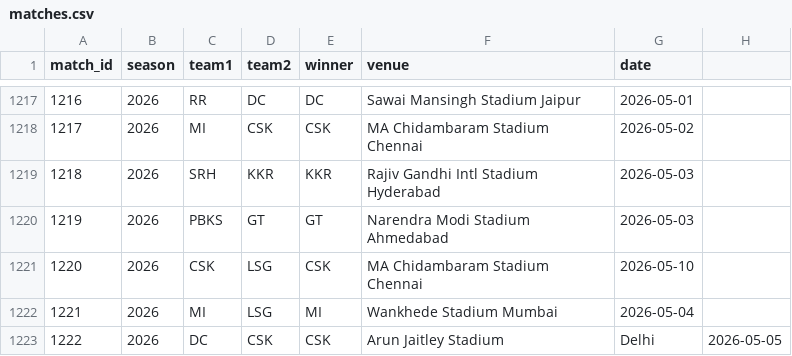
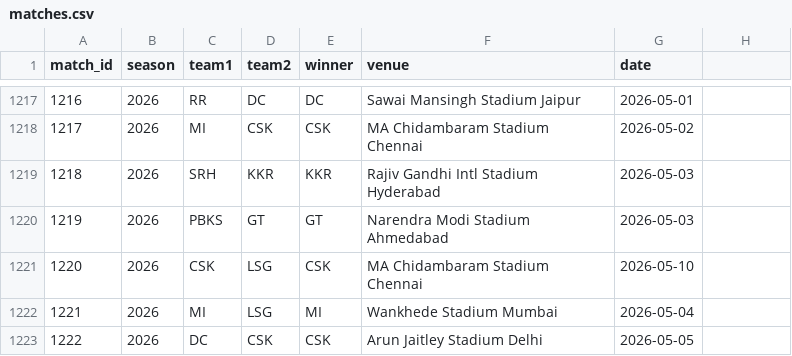
Before and after one commit to inkspilledmedia/ipl-system, a CSV file: data/matches.csv, drawn as a sheet; only a part is shown, gaps mark what is left out.

Commit message:
Update matches.csv

```diff
--- a/data/matches.csv
+++ b/data/matches.csv
@@ -1222,2 +1222,2 @@ match_id,season,team1,team2,winner,venue,date
 1221,2026,MI,LSG,MI,Wankhede Stadium Mumbai,2026-05-04
-1222,2026,DC,CSK,CSK,Arun Jaitley Stadium, Delhi,2026-05-05
+1222,2026,DC,CSK,CSK,Arun Jaitley Stadium Delhi,2026-05-05
```
